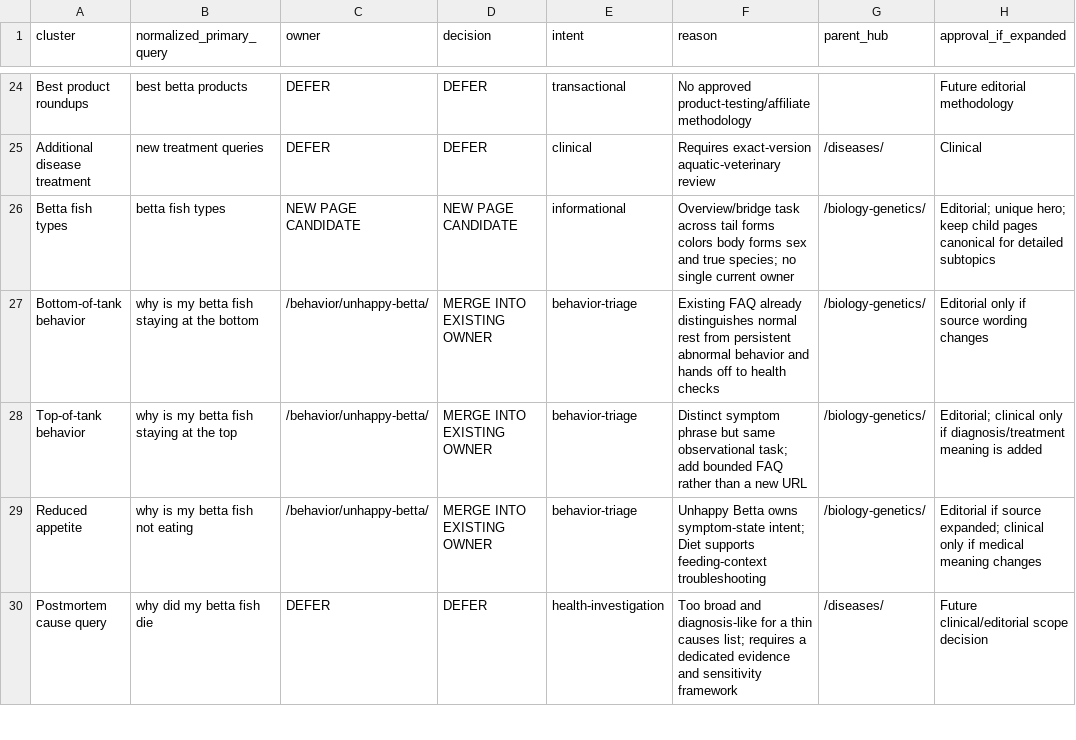
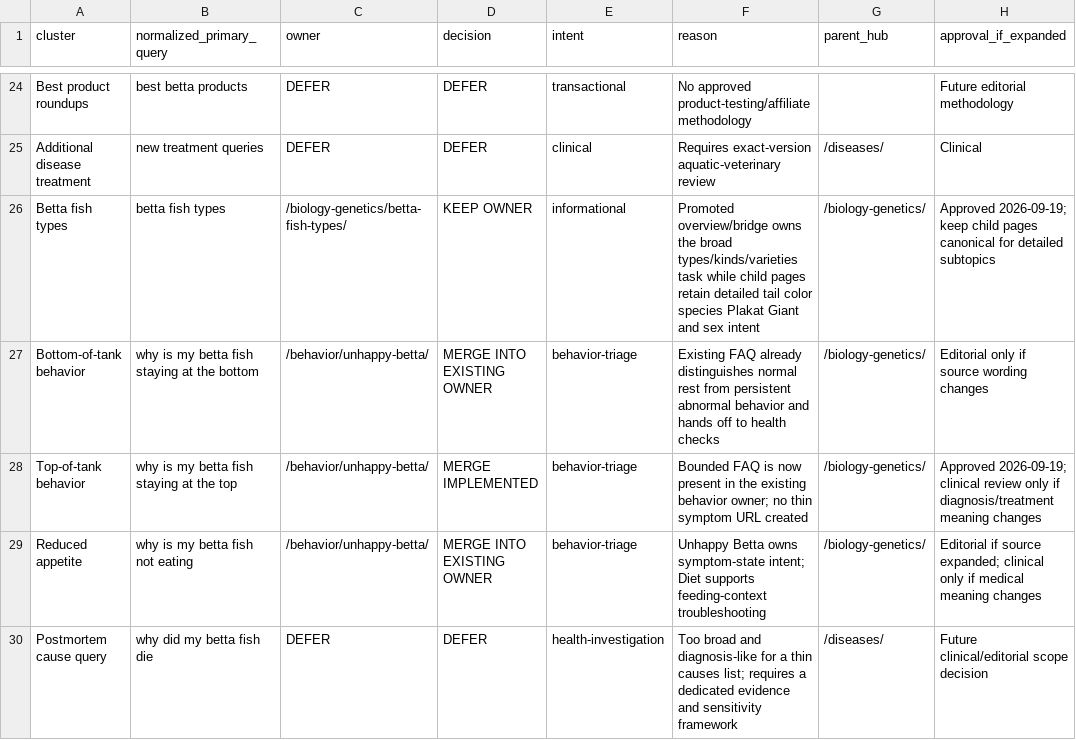
Before and after one commit to yes155/bettafish, a CSV file: reports/KEYWORD-OWNERSHIP-MAP.csv, drawn as a sheet; only a part is shown, gaps mark what is left out; the diff covers the shown part only.

Commit message:
Reconcile keyword owners after article promotion

```diff
--- a/reports/KEYWORD-OWNERSHIP-MAP.csv
+++ b/reports/KEYWORD-OWNERSHIP-MAP.csv
@@ -25,5 +25,5 @@ Best product roundups,best betta products,DEFER,DEFER,transactional,"No approved
 Additional disease treatment,new treatment queries,DEFER,DEFER,clinical,"Requires exact-version aquatic-veterinary review",/diseases/,Clinical
-Betta fish types,betta fish types,NEW PAGE CANDIDATE,NEW PAGE CANDIDATE,informational,"Overview/bridge task across tail forms colors body forms sex and true species; no single current owner",/biology-genetics/,"Editorial; unique hero; keep child pages canonical for detailed subtopics"
+Betta fish types,betta fish types,/biology-genetics/betta-fish-types/,KEEP OWNER,informational,"Promoted overview/bridge owns the broad types/kinds/varieties task while child pages retain detailed tail color species Plakat Giant and sex intent",/biology-genetics/,"Approved 2026-09-19; keep child pages canonical for detailed subtopics"
 Bottom-of-tank behavior,why is my betta fish staying at the bottom,/behavior/unhappy-betta/,MERGE INTO EXISTING OWNER,behavior-triage,"Existing FAQ already distinguishes normal rest from persistent abnormal behavior and hands off to health checks",/biology-genetics/,"Editorial only if source wording changes"
-Top-of-tank behavior,why is my betta fish staying at the top,/behavior/unhappy-betta/,MERGE INTO EXISTING OWNER,behavior-triage,"Distinct symptom phrase but same observational task; add bounded FAQ rather than a new URL",/biology-genetics/,"Editorial; clinical only if diagnosis/treatment meaning is added"
+Top-of-tank behavior,why is my betta fish staying at the top,/behavior/unhappy-betta/,MERGE IMPLEMENTED,behavior-triage,"Bounded FAQ is now present in the existing behavior owner; no thin symptom URL created",/biology-genetics/,"Approved 2026-09-19; clinical review only if diagnosis/treatment meaning changes"
 Reduced appetite,why is my betta fish not eating,/behavior/unhappy-betta/,MERGE INTO EXISTING OWNER,behavior-triage,"Unhappy Betta owns symptom-state intent; Diet supports feeding-context troubleshooting",/biology-genetics/,"Editorial if source expanded; clinical only if medical meaning changes"
```
Also changed, not shown: 21 edited cells elsewhere in this file.
